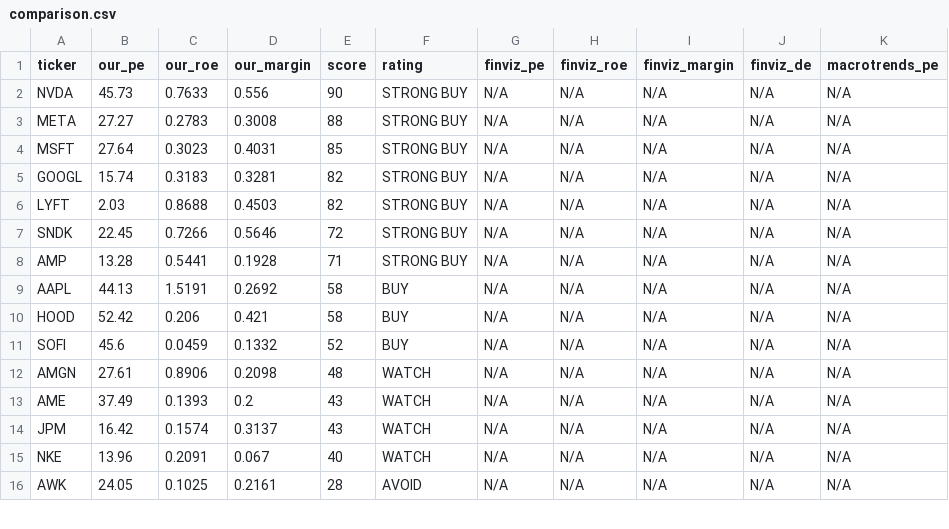
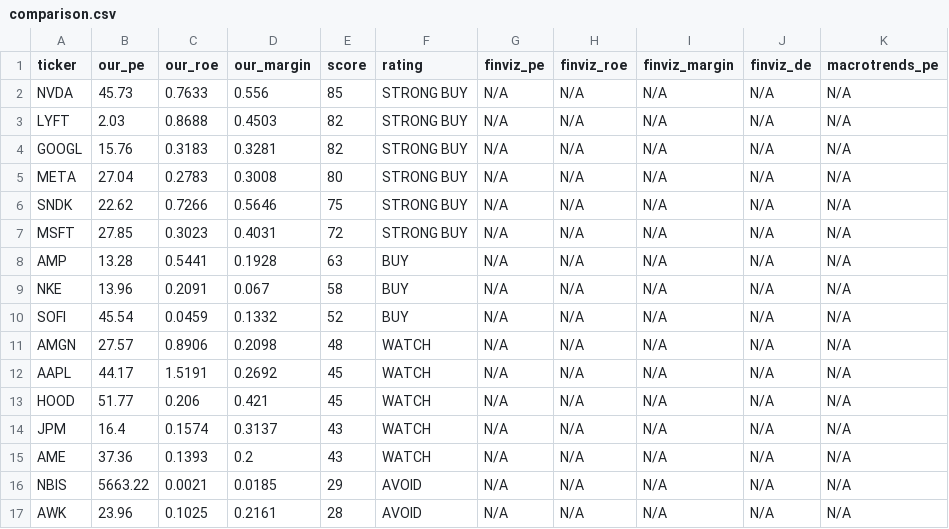
Before and after one commit to leafy-joyce-t/stock-tracker, a CSV file: data/comparison.csv, drawn as a sheet; only a part is shown; the diff covers the shown part only.

```diff
--- a/data/comparison.csv
+++ b/data/comparison.csv
@@ -1,16 +1,17 @@
 ticker,our_pe,our_roe,our_margin,score,rating,finviz_pe,finviz_roe,finviz_margin,finviz_de,macrotrends_pe
-NVDA,45.73,0.7633,0.556,90,STRONG BUY,N/A,N/A,N/A,N/A,N/A
-META,27.27,0.2783,0.3008,88,STRONG BUY,N/A,N/A,N/A,N/A,N/A
-MSFT,27.64,0.3023,0.4031,85,STRONG BUY,N/A,N/A,N/A,N/A,N/A
-GOOGL,15.74,0.3183,0.3281,82,STRONG BUY,N/A,N/A,N/A,N/A,N/A
+NVDA,45.73,0.7633,0.556,85,STRONG BUY,N/A,N/A,N/A,N/A,N/A
 LYFT,2.03,0.8688,0.4503,82,STRONG BUY,N/A,N/A,N/A,N/A,N/A
-SNDK,22.45,0.7266,0.5646,72,STRONG BUY,N/A,N/A,N/A,N/A,N/A
-AMP,13.28,0.5441,0.1928,71,STRONG BUY,N/A,N/A,N/A,N/A,N/A
-AAPL,44.13,1.5191,0.2692,58,BUY,N/A,N/A,N/A,N/A,N/A
-HOOD,52.42,0.206,0.421,58,BUY,N/A,N/A,N/A,N/A,N/A
-SOFI,45.6,0.0459,0.1332,52,BUY,N/A,N/A,N/A,N/A,N/A
-AMGN,27.61,0.8906,0.2098,48,WATCH,N/A,N/A,N/A,N/A,N/A
-AME,37.49,0.1393,0.2,43,WATCH,N/A,N/A,N/A,N/A,N/A
-JPM,16.42,0.1574,0.3137,43,WATCH,N/A,N/A,N/A,N/A,N/A
-NKE,13.96,0.2091,0.067,40,WATCH,N/A,N/A,N/A,N/A,N/A
-AWK,24.05,0.1025,0.2161,28,AVOID,N/A,N/A,N/A,N/A,N/A
+GOOGL,15.76,0.3183,0.3281,82,STRONG BUY,N/A,N/A,N/A,N/A,N/A
+META,27.04,0.2783,0.3008,80,STRONG BUY,N/A,N/A,N/A,N/A,N/A
+SNDK,22.62,0.7266,0.5646,75,STRONG BUY,N/A,N/A,N/A,N/A,N/A
+MSFT,27.85,0.3023,0.4031,72,STRONG BUY,N/A,N/A,N/A,N/A,N/A
+AMP,13.28,0.5441,0.1928,63,BUY,N/A,N/A,N/A,N/A,N/A
+NKE,13.96,0.2091,0.067,58,BUY,N/A,N/A,N/A,N/A,N/A
+SOFI,45.54,0.0459,0.1332,52,BUY,N/A,N/A,N/A,N/A,N/A
+AMGN,27.57,0.8906,0.2098,48,WATCH,N/A,N/A,N/A,N/A,N/A
+AAPL,44.17,1.5191,0.2692,45,WATCH,N/A,N/A,N/A,N/A,N/A
+HOOD,51.77,0.206,0.421,45,WATCH,N/A,N/A,N/A,N/A,N/A
+JPM,16.4,0.1574,0.3137,43,WATCH,N/A,N/A,N/A,N/A,N/A
+AME,37.36,0.1393,0.2,43,WATCH,N/A,N/A,N/A,N/A,N/A
+NBIS,5663.22,0.0021,0.0185,29,AVOID,N/A,N/A,N/A,N/A,N/A
+AWK,23.96,0.1025,0.2161,28,AVOID,N/A,N/A,N/A,N/A,N/A
```
Also changed, not shown: 1 added row, 2 removed rows and 7 edited cells elsewhere in this file, data/calculated_ratios.csv, data/risk_signals.csv, 22 other files.
